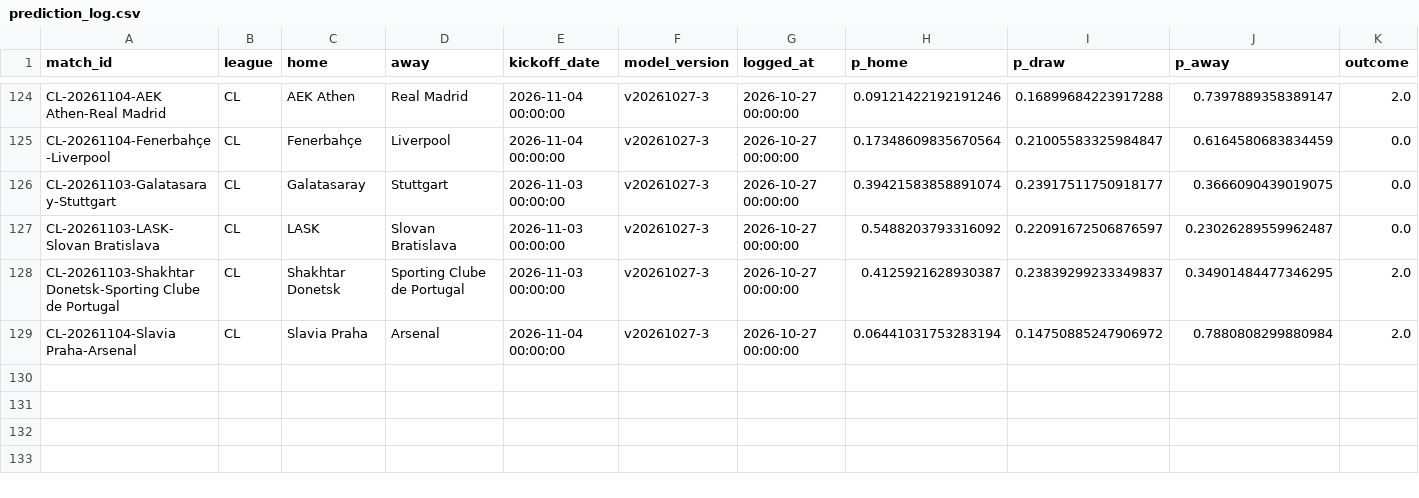
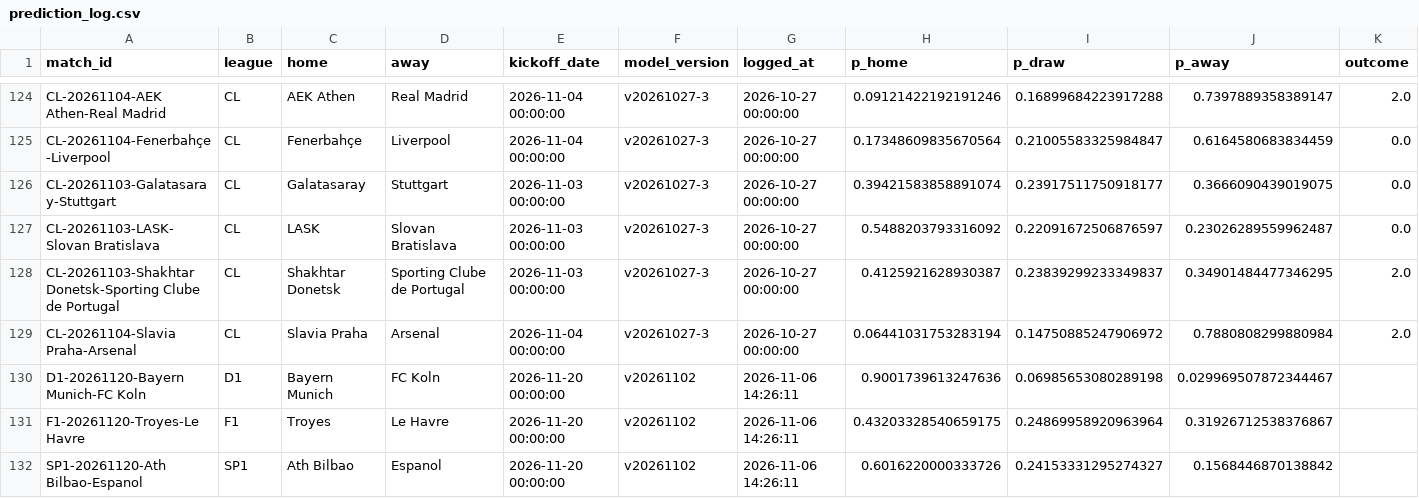
Before and after one commit to Fifiora/football-predictor, a CSV file: data/prediction_log.csv, drawn as a sheet; only a part is shown, gaps mark what is left out; the diff names each change by its address in the sheet, - before the commit and + after, or states it on an @@ line.

Commit message:
state 2026-11-06

```diff
--- a/data/prediction_log.csv
+++ b/data/prediction_log.csv
+row 130: D1-20261120-Bayern Munich-FC Koln | D1 | Bayern Munich | FC Koln | 2026-11-20 00:00:00 | v20261102 | 2026-11-06 14:26:11 | 0.9001739613247636 | 0.06985653080289198 | 0.029969507872344467
+row 131: F1-20261120-Troyes-Le Havre | F1 | Troyes | Le Havre | 2026-11-20 00:00:00 | v20261102 | 2026-11-06 14:26:11 | 0.43203328540659175 | 0.24869958920963964 | 0.31926712538376867
+row 132: SP1-20261120-Ath Bilbao-Espanol | SP1 | Ath Bilbao | Espanol | 2026-11-20 00:00:00 | v20261102 | 2026-11-06 14:26:11 | 0.6016220000333726 | 0.24153331295274327 | 0.1568446870138842
```
